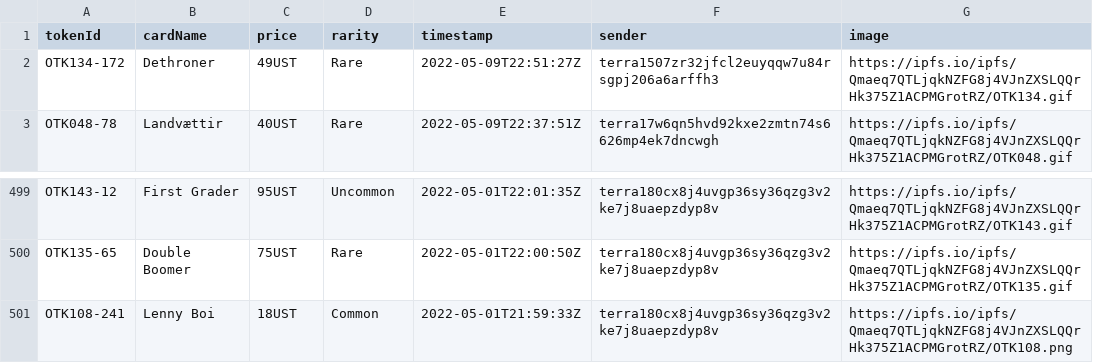
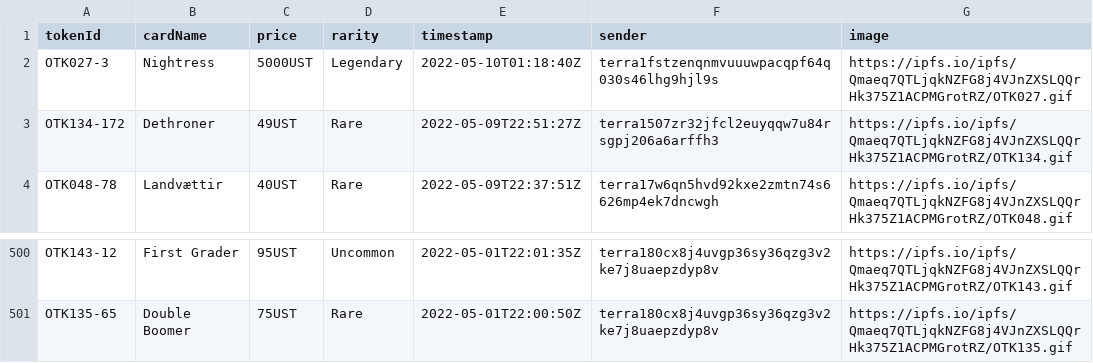
Before and after one commit to cryptoYJ/deviant-things, a CSV file: card-listings.csv, drawn as a sheet; only a part is shown, gaps mark what is left out; removed rows and columns are numbered as before the commit, all else as after; the diff names each change by its address in the sheet, - before the commit and + after, or states it on an @@ line.

Commit message:
update data

```diff
--- a/card-listings.csv
+++ b/card-listings.csv
+row 2: OTK027-3 | Nightress | 5000UST | Legendary | 2022-05-10T01:18:40Z | terra1fstzenqnmvuuuwpacqpf64q030s46lhg9hjl9s | https://ipfs.io/ipfs/Qmaeq7QTLjqkNZFG8j4VJnZXSLQQrHk375Z1ACPMGrotRZ/OTK027.gif
-row 501: OTK108-241 | Lenny Boi | 18UST | Common | 2022-05-01T21:59:33Z | terra180cx8j4uvgp36sy36qzg3v2ke7j8uaepzdyp8v | https://ipfs.io/ipfs/Qmaeq7QTLjqkNZFG8j4VJnZXSLQQrHk375Z1ACPMGrotRZ/OTK108.png
```
Also changed, not shown: 1 other file.
